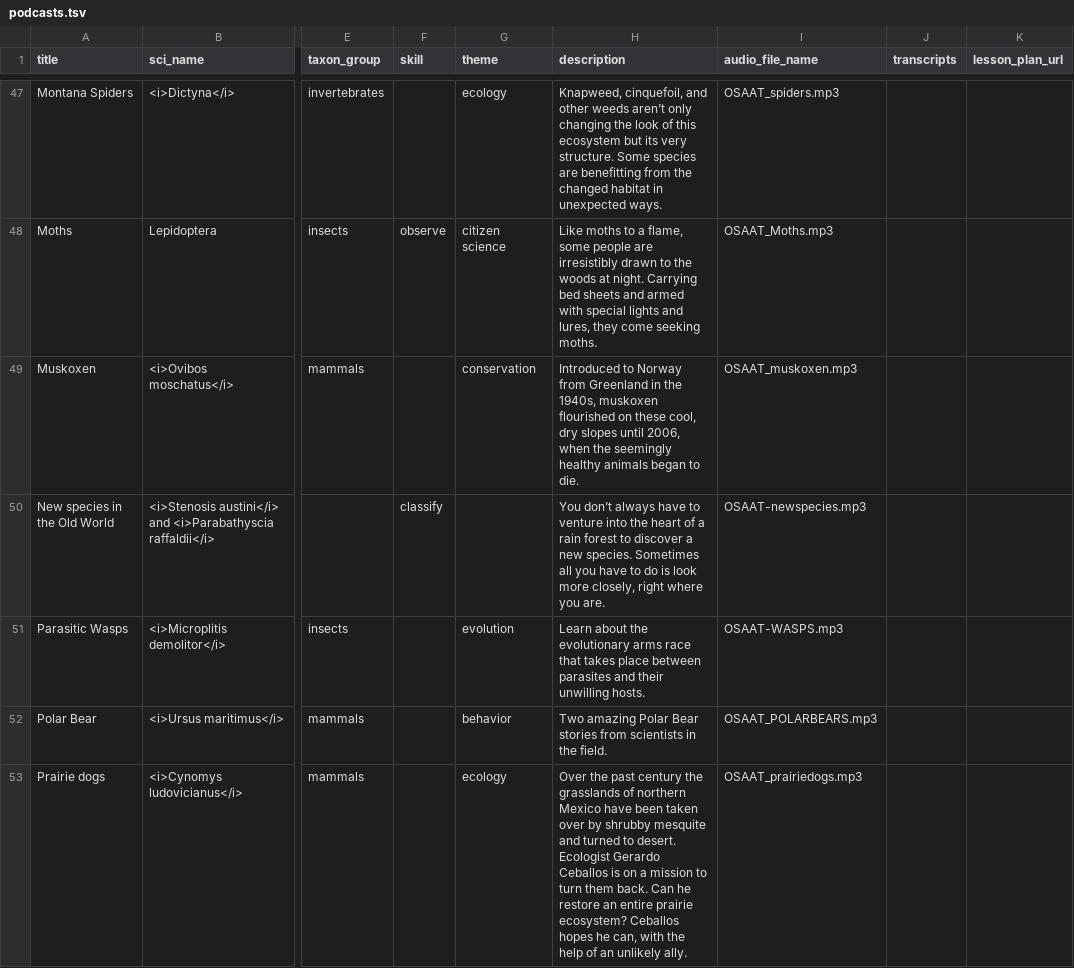
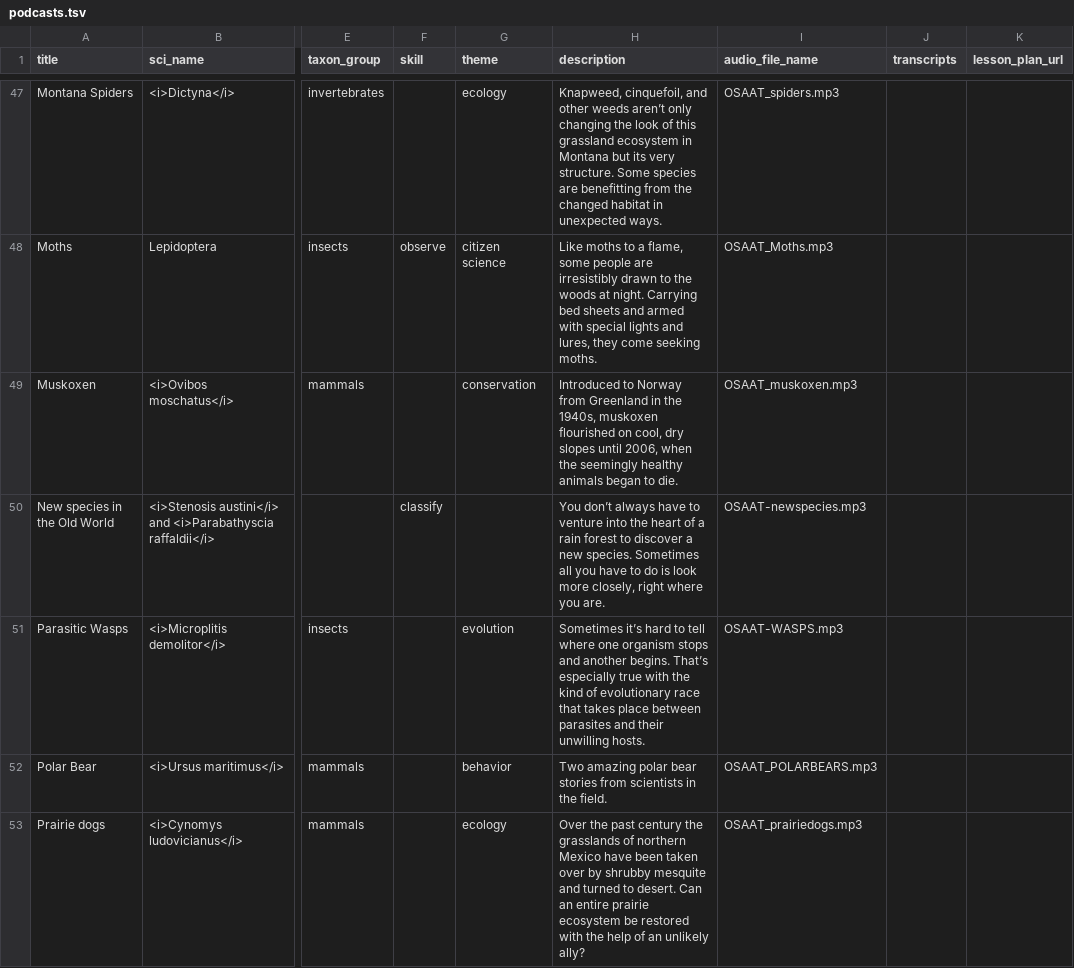
Before and after one commit to EOL/eddev, a TSV file: db/seed_data/podcasts.tsv, drawn as a sheet; only a part is shown, gaps mark what is left out; the diff covers the shown part only; the diff names each change by its address in the sheet, - before the commit and + after, or states it on an @@ line.

Commit message:
update podcast descriptions

```diff
--- a/db/seed_data/podcasts.tsv
+++ b/db/seed_data/podcasts.tsv
-H47 (description): …of this ecosystem but its…
+H47 (description): …of this grassland ecosystem in Montana but its…
-H49 (description): …flourished on these cool, dry…
+H49 (description): …flourished on cool, dry…
-H51 (description): Learn about the evolutionary arms race that…
+H51 (description): Sometimes it’s hard to tell where one organism stops and another begins. That’s especially true with the kind of evolutionary race that…
-H52 (description): Two amazing Polar Bear stories from…
+H52 (description): Two amazing polar bear stories from…
-H53 (description): …to desert. Ecologist Gerardo Ceballos is on a mission to turn them back. Can he restore an entire prairie ecosystem? Ceballos hopes he can, with the help of an unlikely ally.
+H53 (description): …to desert. Can an entire prairie ecosystem be restored with the help of an unlikely ally?
```
Also changed, not shown: 41 edited cells elsewhere in this file, 2 other files.
